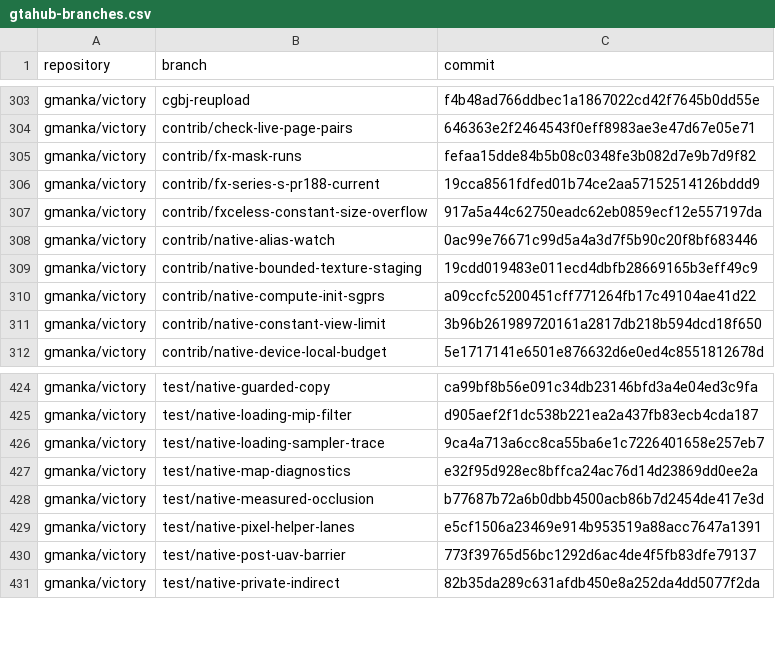
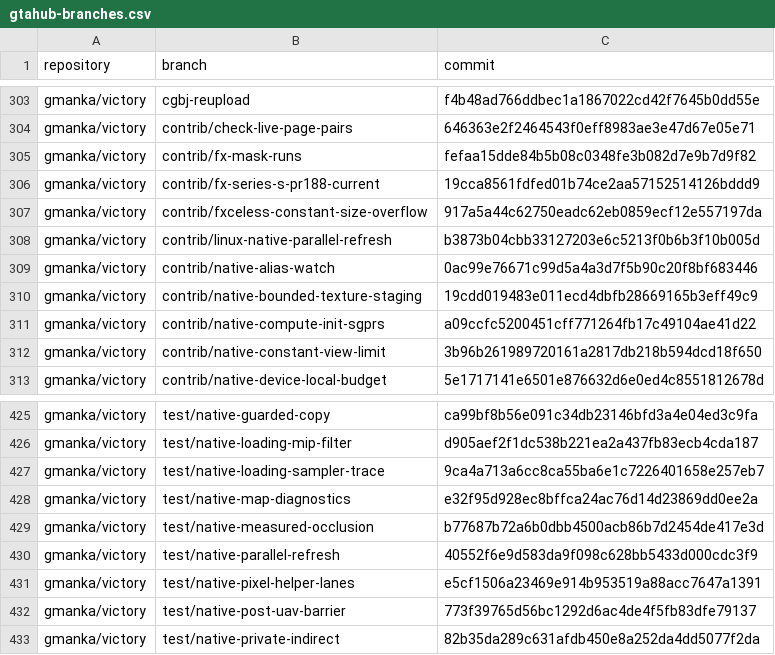
Before and after one commit to gmankab/gta6-wiki, a CSV file: data/gtahub-branches.csv, drawn as a sheet; only a part is shown, gaps mark what is left out.

```diff
--- a/data/gtahub-branches.csv
+++ b/data/gtahub-branches.csv
@@ -307,2 +307,3 @@ gmanka/victory,contrib/fx-series-s-pr188-current,19cca8561fdfed01b74ce2aa5715251
 gmanka/victory,contrib/fxceless-constant-size-overflow,917a5a44c62750eadc62eb0859ecf12e557197da
+gmanka/victory,contrib/linux-native-parallel-refresh,b3873b04cbb33127203e6c5213f0b6b3f10b005d
 gmanka/victory,contrib/native-alias-watch,0ac99e76671c99d5a4a3d7f5b90c20f8bf683446
@@ -428,2 +429,3 @@ gmanka/victory,test/native-map-diagnostics,e32f95d928ec8bffca24ac76d14d23869dd0e
 gmanka/victory,test/native-measured-occlusion,b77687b72a6b0dbb4500acb86b7d2454de417e3d
+gmanka/victory,test/native-parallel-refresh,40552f6e9d583da9f098c628bb5433d000cdc3f9
 gmanka/victory,test/native-pixel-helper-lanes,e5cf1506a23469e914b953519a88acc7647a1391
```
Also changed, not shown: data/branches.csv, data/test-results.csv, 4 other files.
